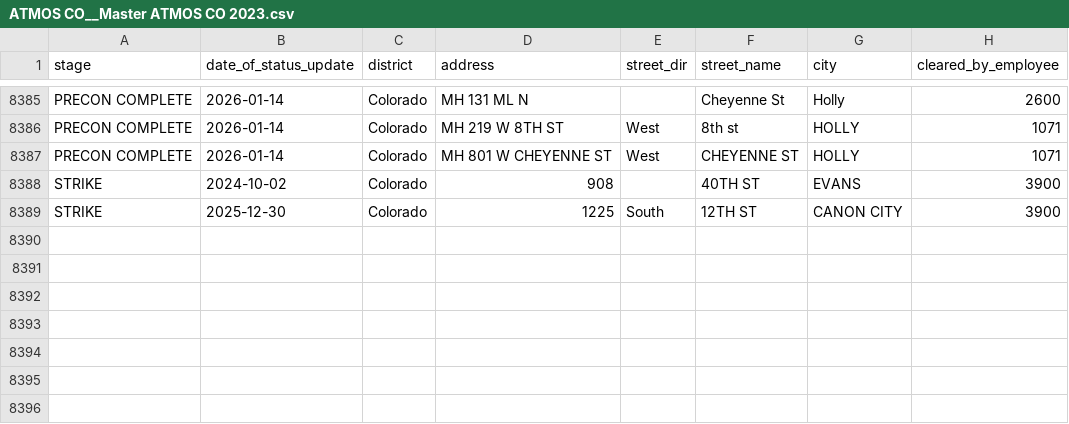
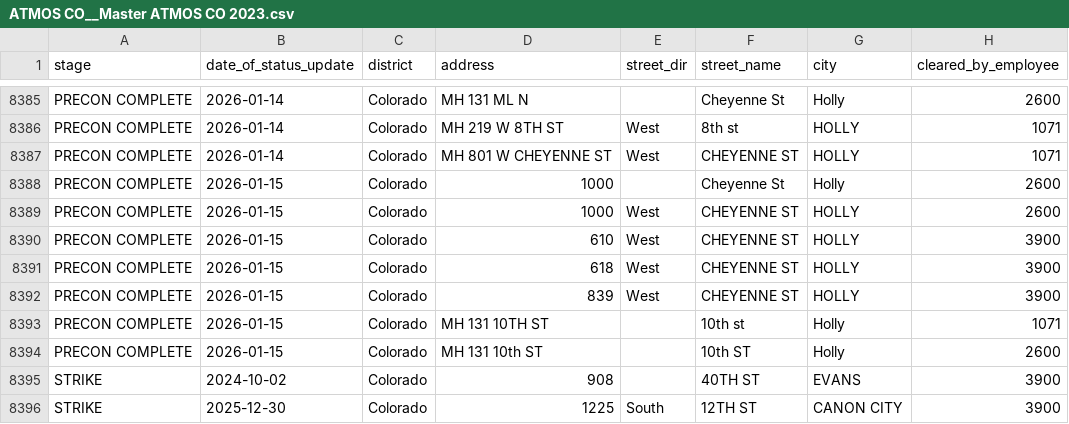
Before and after one commit to veasman/gis-data-viewer, a CSV file: data/normalized/ATMOS CO__Master ATMOS CO 2023.csv, drawn as a sheet; only a part is shown, gaps mark what is left out; the diff names each change by its address in the sheet, - before the commit and + after, or states it on an @@ line.

```diff
--- a/data/normalized/ATMOS CO__Master ATMOS CO 2023.csv
+++ b/data/normalized/ATMOS CO__Master ATMOS CO 2023.csv
+row 8388: PRECON COMPLETE | 2026-01-15 | Colorado | 1000 |  | Cheyenne St | Holly | 2600
+row 8389: PRECON COMPLETE | 2026-01-15 | Colorado | 1000 | West | CHEYENNE ST | HOLLY | 2600
+row 8390: PRECON COMPLETE | 2026-01-15 | Colorado | 610 | West | CHEYENNE ST | HOLLY | 3900
+row 8391: PRECON COMPLETE | 2026-01-15 | Colorado | 618 | West | CHEYENNE ST | HOLLY | 3900
+row 8392: PRECON COMPLETE | 2026-01-15 | Colorado | 839 | West | CHEYENNE ST | HOLLY | 3900
+row 8393: PRECON COMPLETE | 2026-01-15 | Colorado | MH 131 10TH ST |  | 10th st | Holly | 1071
+row 8394: PRECON COMPLETE | 2026-01-15 | Colorado | MH 131 10th ST |  | 10th ST | Holly | 2600
```
Also changed, not shown: data/normalized/ATMOS KS__Master ATMOS KS 2023.csv, 2 other files.
